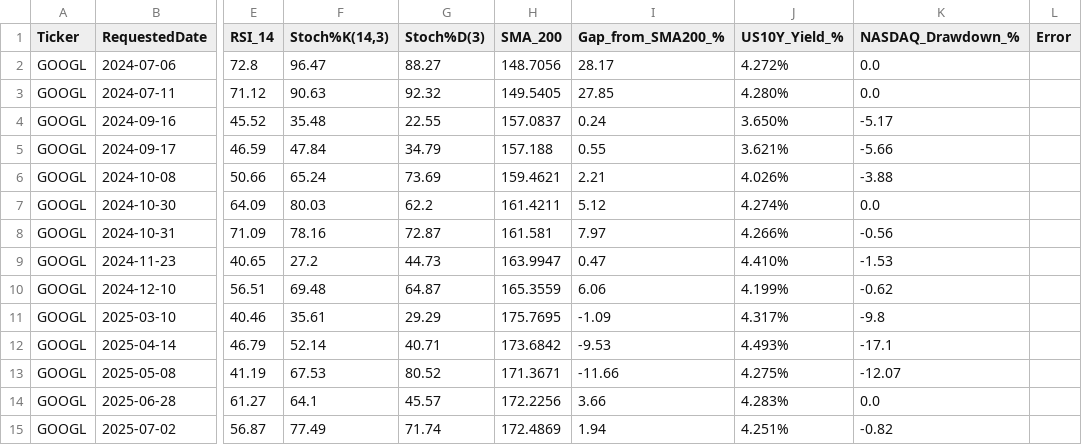
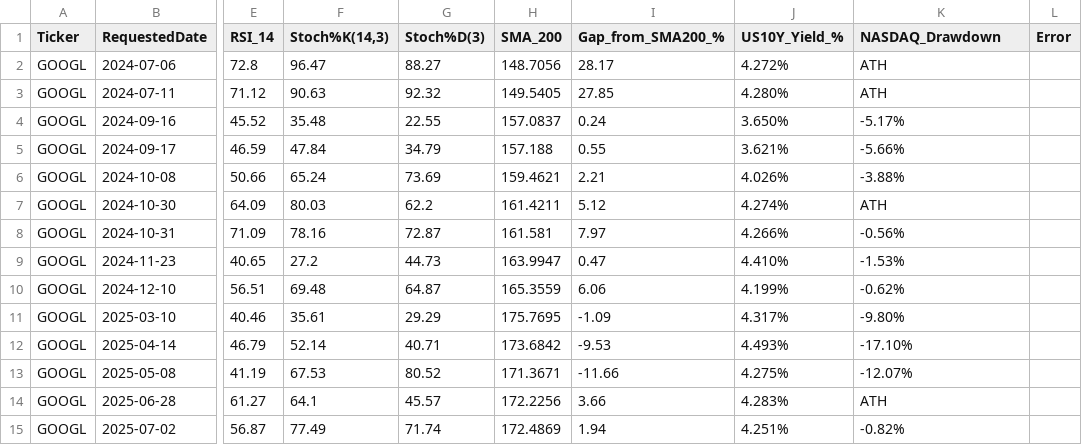
Before and after one commit to andykwon0130h/stock-analysis, a CSV file: indicators_result.csv, drawn as a sheet; only a part is shown, gaps mark what is left out; the diff names each change by its address in the sheet, - before the commit and + after, or states it on an @@ line.

Commit message:
deploy: 6b16f8b5e77bf56670eceaf6fbe913307ca150d5

```diff
--- a/indicators_result.csv
+++ b/indicators_result.csv
-K1: NASDAQ_Drawdown_%
+K1: NASDAQ_Drawdown
-K2:K3 (NASDAQ_Drawdown): 0.0
+K2:K3 (NASDAQ_Drawdown): ATH
-K4 (NASDAQ_Drawdown): -5.17
+K4 (NASDAQ_Drawdown): -5.17%
-K5 (NASDAQ_Drawdown): -5.66
+K5 (NASDAQ_Drawdown): -5.66%
-K6 (NASDAQ_Drawdown): -3.88
+K6 (NASDAQ_Drawdown): -3.88%
-K7 (NASDAQ_Drawdown): 0.0
+K7 (NASDAQ_Drawdown): ATH
-K8 (NASDAQ_Drawdown): -0.56
+K8 (NASDAQ_Drawdown): -0.56%
-K9 (NASDAQ_Drawdown): -1.53
+K9 (NASDAQ_Drawdown): -1.53%
-K10 (NASDAQ_Drawdown): -0.62
+K10 (NASDAQ_Drawdown): -0.62%
-K11 (NASDAQ_Drawdown): -9.8
+K11 (NASDAQ_Drawdown): -9.80%
-K12 (NASDAQ_Drawdown): -17.1
+K12 (NASDAQ_Drawdown): -17.10%
-K13 (NASDAQ_Drawdown): -12.07
+K13 (NASDAQ_Drawdown): -12.07%
-K14 (NASDAQ_Drawdown): 0.0
+K14 (NASDAQ_Drawdown): ATH
-K15 (NASDAQ_Drawdown): -0.82
+K15 (NASDAQ_Drawdown): -0.82%
```
